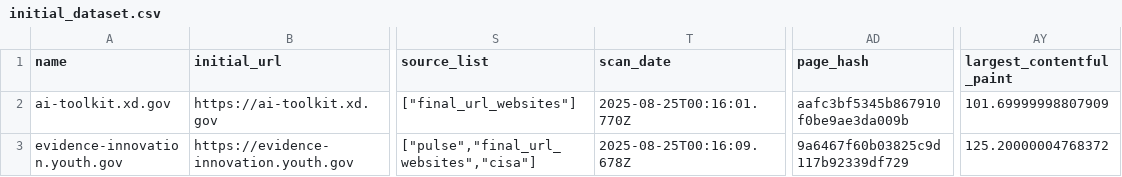
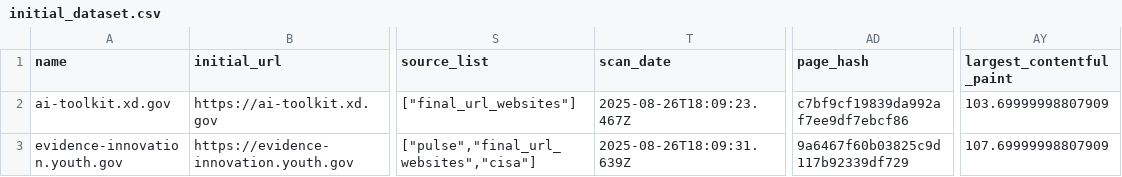
Before and after one commit to GSA/site-scanning-analysis, a CSV file: unique_website_list/results/initial_dataset.csv, drawn as a sheet; only a part is shown, gaps mark what is left out; the diff covers the shown part only; the diff names each change by its address in the sheet, - before the commit and + after, or states it on an @@ line.

```diff
--- a/unique_website_list/results/initial_dataset.csv
+++ b/unique_website_list/results/initial_dataset.csv
-T2 (scan_date): 2025-08-25T00:16:01.770Z
+T2 (scan_date): 2025-08-26T18:09:23.467Z
-AD2 (page_hash): aafc3bf5345b867910f0be9ae3da009b
+AD2 (page_hash): c7bf9cf19839da992af7ee9df7ebcf86
-AY2 (largest_contentful_paint): 101.69999998807909
+AY2 (largest_contentful_paint): 103.69999998807909
-T3 (scan_date): 2025-08-25T00:16:09.678Z
+T3 (scan_date): 2025-08-26T18:09:31.639Z
-AY3 (largest_contentful_paint): 125.20000004768372
+AY3 (largest_contentful_paint): 107.69999998807909
```
Also changed, not shown: 11 edited cells elsewhere in this file, unique_website_list/results/weekly-snapshot-unique-final-urls.csv, unique_website_list/results/weekly-snapshot-unique-final-websites.csv.
